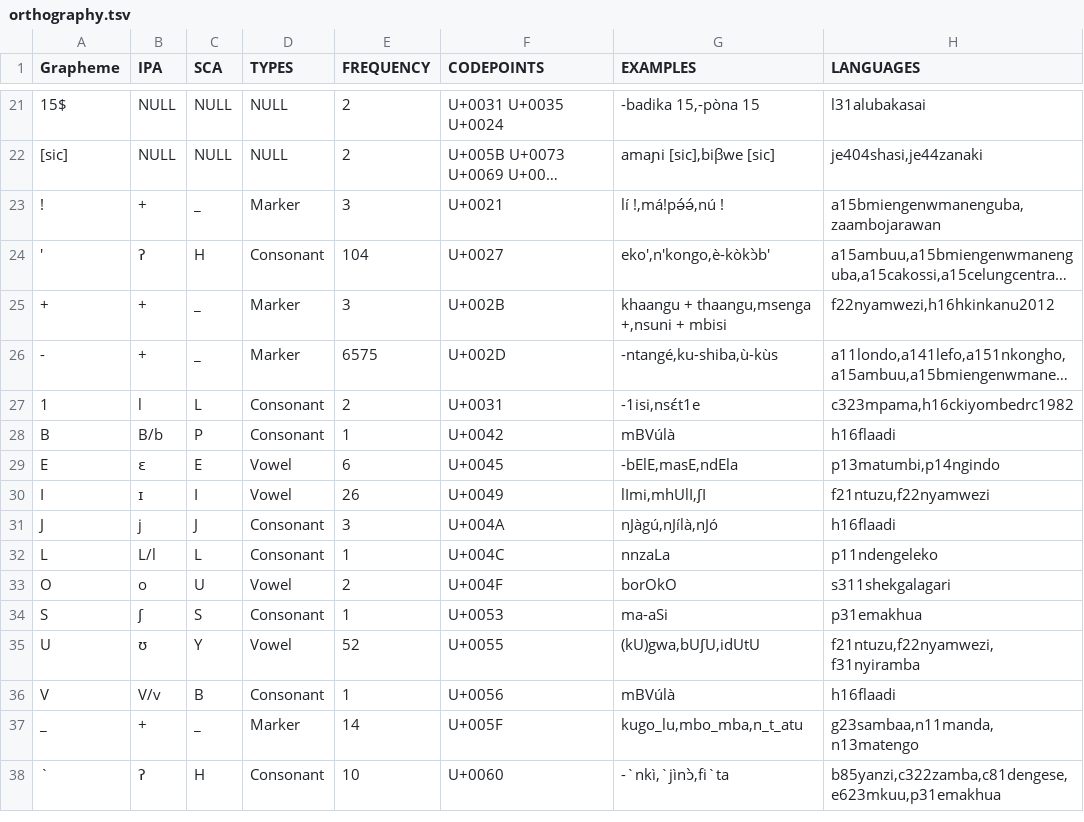
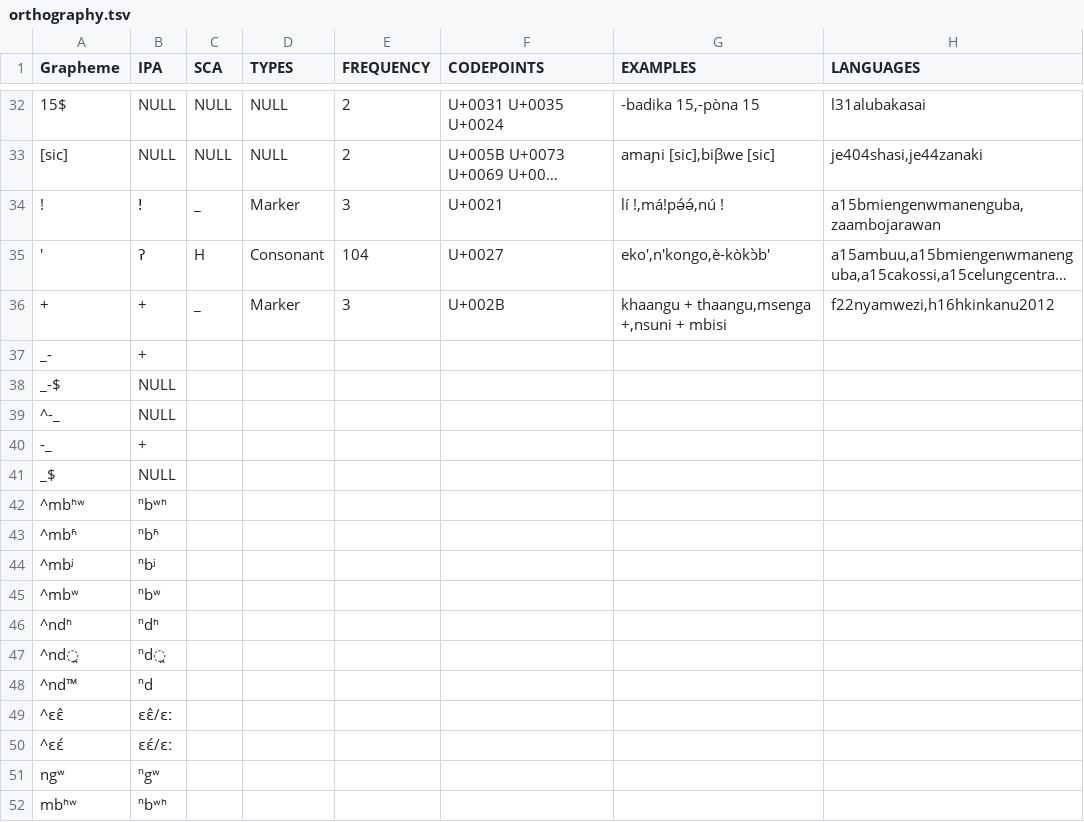
Before and after one commit to lexibank/grollemundbantu, a TSV file: etc/orthography.tsv, drawn as a sheet; only a part is shown, gaps mark what is left out; the shorter side is filled out with more unchanged rows; long unchanged cells end in …; addresses are those after the commit; the diff covers the shown part only; the diff names each change by its address in the sheet, - before the commit and + after, or states it on an @@ line.

```diff
--- a/etc/orthography.tsv
+++ b/etc/orthography.tsv
-B34 (IPA): +
+B34 (IPA): ǃ
+row 37: _- | +
+row 38: _-$ | NULL
+row 39: ^-_ | NULL
+row 40: -_ | +
+row 41: _$ | NULL
+row 42: ^mbʰʷ | ⁿbʷʰ
+row 43: ^mbʱ | ⁿbʱ
+row 44: ^mbʲ | ⁿbʲ
+row 45: ^mbʷ | ⁿbʷ
+row 46: ^ndʰ | ⁿdʰ
+row 47: ^nd̪ | ⁿd̪
+row 48: ^nd™ | ⁿd
+row 49: ^ɛɛ̂ | ɛɛ̂/ɛː
+row 50: ^ɛɛ́ | ɛɛ́/ɛː
+row 51: ngʷ | ⁿgʷ
+row 52: mbʰʷ | ⁿbʷʰ
```
Also changed, not shown: 65 added rows elsewhere in this file, 11 other files.
